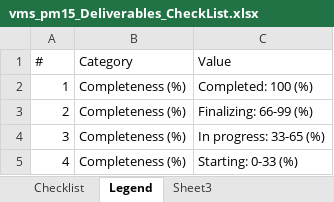
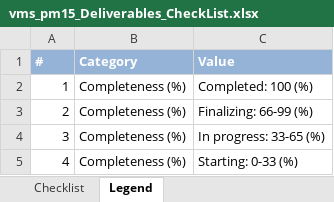
Before and after one commit to imireasa/mtech-se18-t08s, an Excel workbook: docs/PM-1 Project Management/PM-1.5 Project Deliverables/vms_pm15_Deliverables_CheckList.xlsx, sheet Legend, drawn as a sheet; values as stored, in another font and other column widths than the file's, no borders; conditional formats not drawn; the diff names each change by its address in the sheet, - before the commit and + after, or states it on an @@ line.

```diff
--- a/docs/PM-1 Project Management/PM-1.5 Project Deliverables/vms_pm15_Deliverables_CheckList.xlsx (sheet Legend)
+++ b/docs/PM-1 Project Management/PM-1.5 Project Deliverables/vms_pm15_Deliverables_CheckList.xlsx (sheet Legend)
-sheet tab: Sheet3
@@ A1:C1 fill: none → #95B3D7, bold: off → on, text colour: black → #FFFFFF @@
```
Also changed, not shown: docs/PM-1 Project Management/PM-1.2 Plans/PM-1.2.1 Project Plan/vms_pm121_implementation_plan_v0.1a.xlsx, 1 other file.
